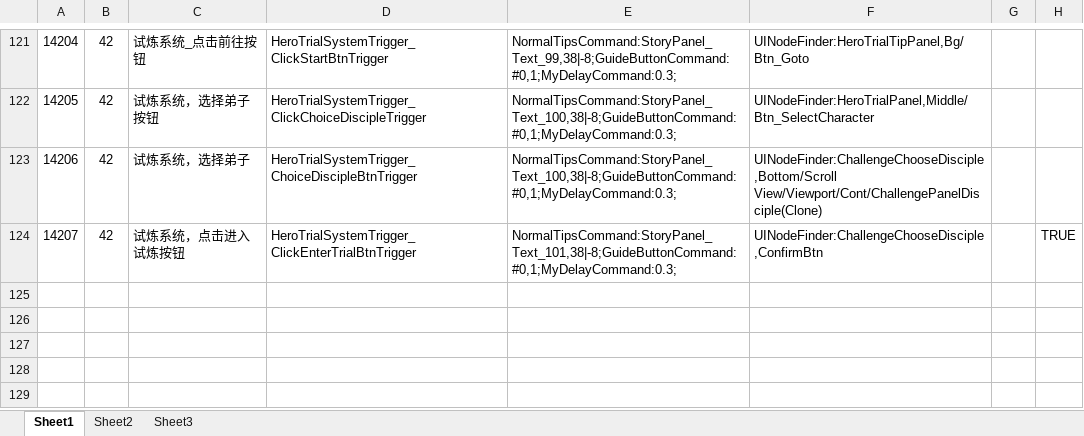
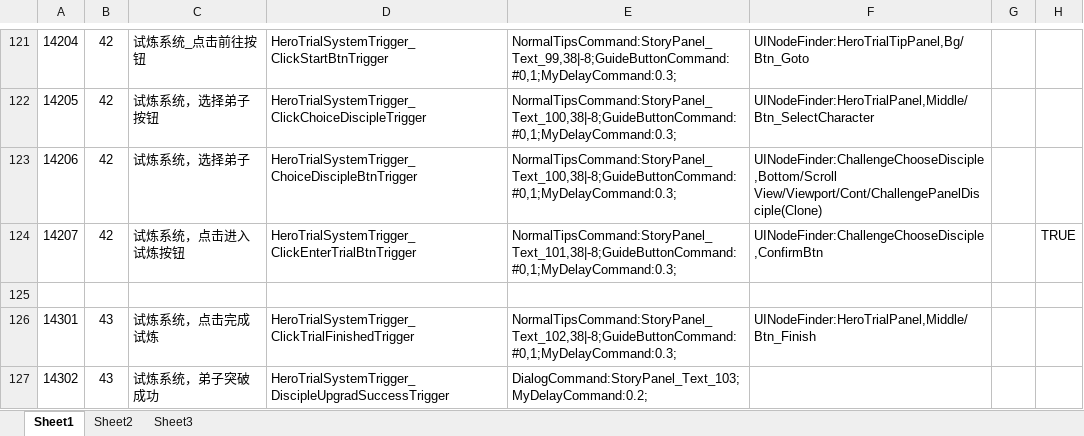
Before and after one commit to tkonexhh/simswordsman, an Excel workbook: Tables/Sources/guide/guide_step.xlsx, sheet Sheet1, drawn as a sheet; only a part is shown, gaps mark what is left out; values as stored, in another font and other column widths than the file's, no borders; the diff names each change by its address in the sheet, - before the commit and + after, or states it on an @@ line.

```diff
--- a/Tables/Sources/guide/guide_step.xlsx (sheet Sheet1)
+++ b/Tables/Sources/guide/guide_step.xlsx (sheet Sheet1)
+row 125: (empty)
+row 126: 14301 | 43 | 试炼系统，点击完成试炼 | HeroTrialSystemTrigger_ClickTrialFinishedTrigger | NormalTipsCommand:StoryPanel_Text_102,38|-8;GuideButtonCommand:#0,1;MyDelayCommand:0.3; | UINodeFinder:HeroTrialPanel,Middle/Btn_Finish
+row 127: 14302 | 43 | 试炼系统，弟子突破成功 | HeroTrialSystemTrigger_DiscipleUpgradSuccessTrigger | DialogCommand:StoryPanel_Text_103;MyDelayCommand:0.2;
```
Also changed, not shown: Tables/Sources/guide/guide.xlsx, Tables/Sources/language/language_zh.xlsx, 7 other files.
